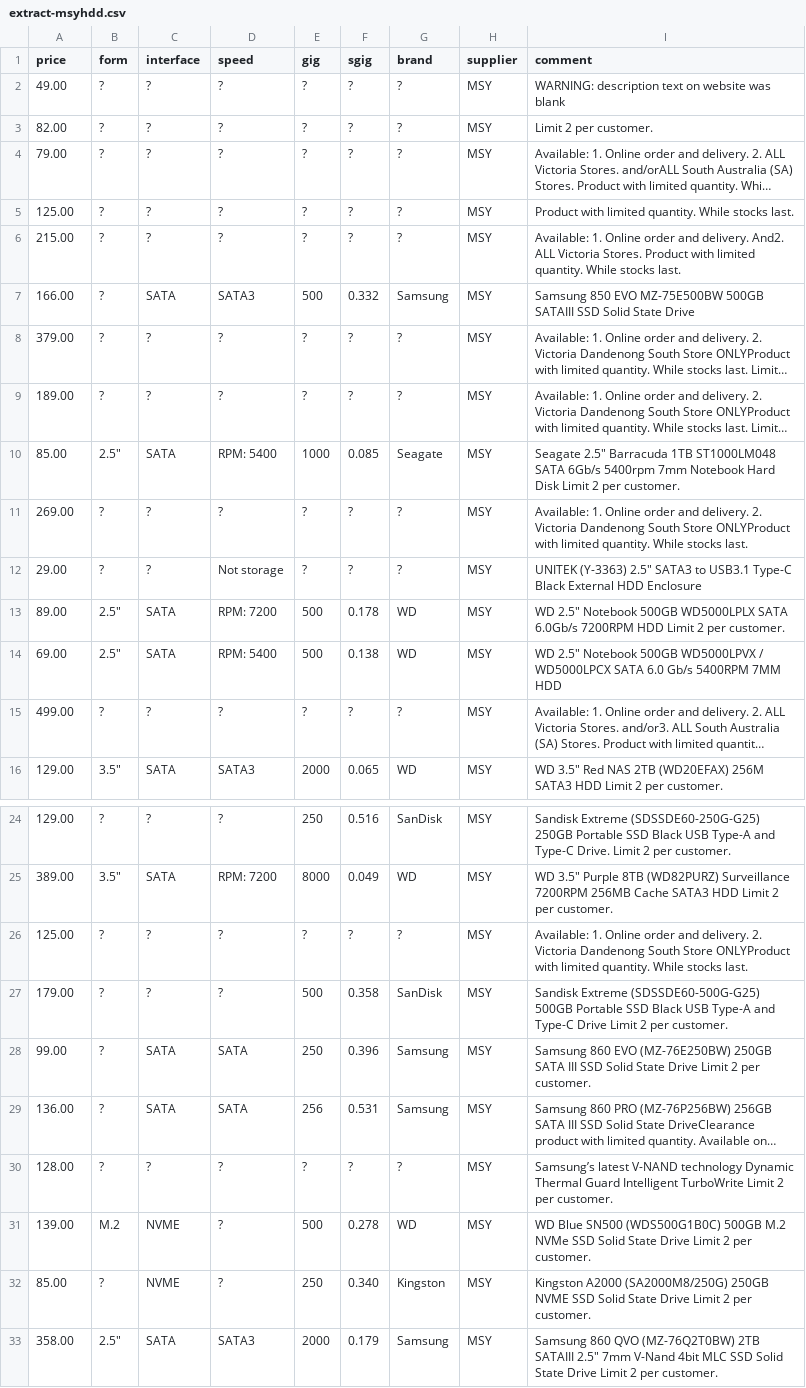
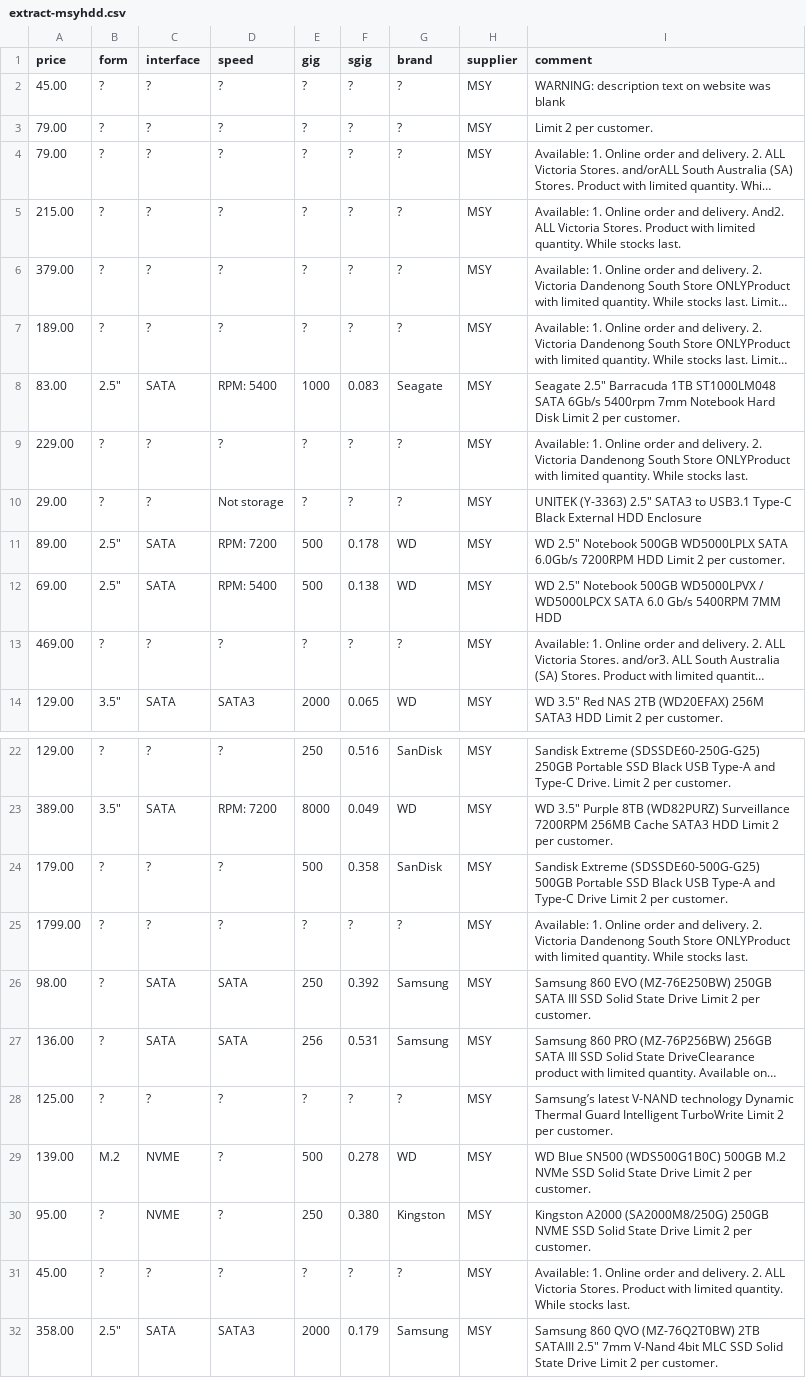
Before and after one commit to hamishcoleman/scrape-storage-prices, a CSV file: extract-msyhdd.csv, drawn as a sheet; only a part is shown, gaps mark what is left out; long unchanged cells end in …; removed rows and columns are numbered as before the commit, all else as after; the diff names each change by its address in the sheet, - before the commit and + after, or states it on an @@ line.

```diff
--- a/extract-msyhdd.csv
+++ b/extract-msyhdd.csv
-A2 (price): 49.00
+A2 (price): 45.00
-A3 (price): 82.00
+A3 (price): 79.00
-row 5: 125.00 | ? | ? | ? | ? | ? | ? | MSY | Product with limited quantity. While stocks last.
-row 7: 166.00 | ? | SATA | SATA3 | 500 | 0.332 | Samsung | MSY | Samsung 850 EVO MZ-75E500BW 500GB SATAIII SSD Solid State Drive
-A8 (price): 85.00
+A8 (price): 83.00
-F8 (sgig): 0.085
+F8 (sgig): 0.083
-A9 (price): 269.00
+A9 (price): 229.00
-A13 (price): 499.00
+A13 (price): 469.00
-row 26: 125.00 | ? | ? | ? | ? | ? | ? | MSY | Available: 1. Online order and delivery. 2. Victoria Dandenong South Store ONLYProduct with limited quantity. While stocks last.
+row 25: 1799.00 | ? | ? | ? | ? | ? | ? | MSY | Available: 1. Online order and delivery. 2. Victoria Dandenong South Store ONLYProduct with limited quantity. While stocks last.
-A26 (price): 99.00
+A26 (price): 98.00
-F26 (sgig): 0.396
+F26 (sgig): 0.392
-A28 (price): 128.00
+A28 (price): 125.00
-A30 (price): 85.00
+A30 (price): 95.00
-F30 (sgig): 0.340
+F30 (sgig): 0.380
+row 31: 45.00 | ? | ? | ? | ? | ? | ? | MSY | Available: 1. Online order and delivery. 2. ALL Victoria Stores. Product with limited quantity. While stocks last.
```
Also changed, not shown: extract-cplstorage.csv, 28 other files.
